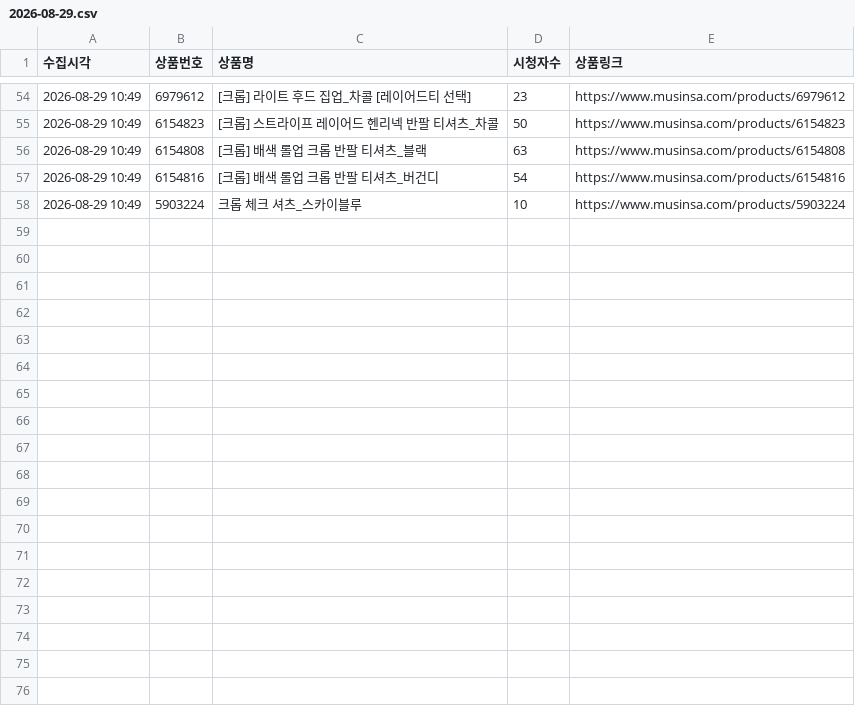
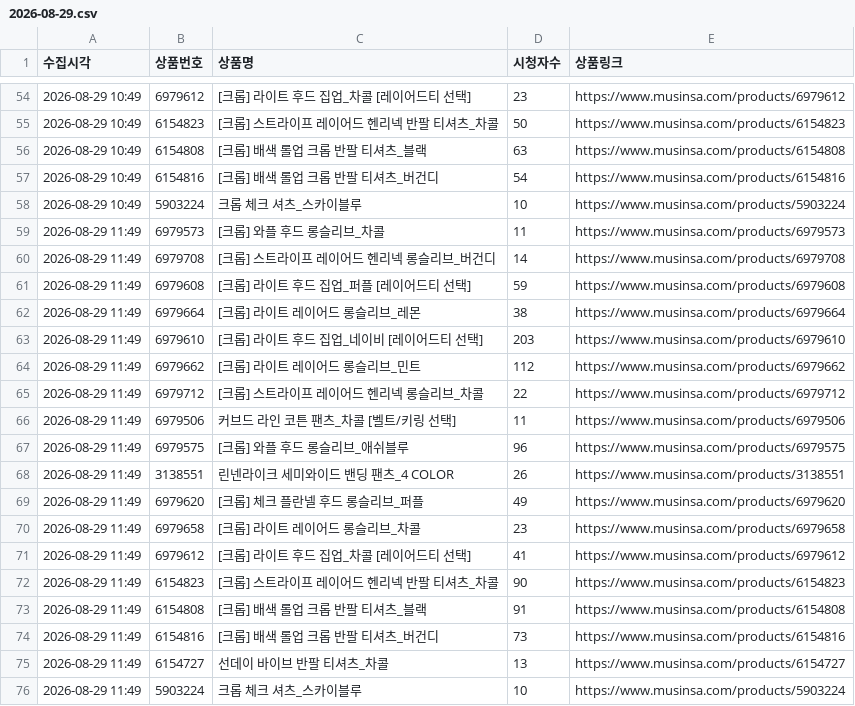
Before and after one commit to cw807/KIIMUIR, a CSV file: data/2026-08-29.csv, drawn as a sheet; only a part is shown, gaps mark what is left out.

```diff
--- a/data/2026-08-29.csv
+++ b/data/2026-08-29.csv
@@ -58 +58,19 @@
 2026-08-29 10:49,5903224,크롭 체크 셔츠_스카이블루,10,https://www.musinsa.com/products/5903224
+2026-08-29 11:49,6979573,[크롭] 와플 후드 롱슬리브_차콜,11,https://www.musinsa.com/products/6979573
+2026-08-29 11:49,6979708,[크롭] 스트라이프 레이어드 헨리넥 롱슬리브_버건디,14,https://www.musinsa.com/products/6979708
+2026-08-29 11:49,6979608,[크롭] 라이트 후드 집업_퍼플 [레이어드티 선택],59,https://www.musinsa.com/products/6979608
+2026-08-29 11:49,6979664,[크롭] 라이트 레이어드 롱슬리브_레몬,38,https://www.musinsa.com/products/6979664
+2026-08-29 11:49,6979610,[크롭] 라이트 후드 집업_네이비 [레이어드티 선택],203,https://www.musinsa.com/products/6979610
+2026-08-29 11:49,6979662,[크롭] 라이트 레이어드 롱슬리브_민트,112,https://www.musinsa.com/products/6979662
+2026-08-29 11:49,6979712,[크롭] 스트라이프 레이어드 헨리넥 롱슬리브_차콜,22,https://www.musinsa.com/products/6979712
+2026-08-29 11:49,6979506,커브드 라인 코튼 팬츠_차콜 [벨트/키링 선택],11,https://www.musinsa.com/products/6979506
+2026-08-29 11:49,6979575,[크롭] 와플 후드 롱슬리브_애쉬블루,96,https://www.musinsa.com/products/6979575
+2026-08-29 11:49,3138551,린넨라이크 세미와이드 밴딩 팬츠_4 COLOR,26,https://www.musinsa.com/products/3138551
+2026-08-29 11:49,6979620,[크롭] 체크 플란넬 후드 롱슬리브_퍼플,49,https://www.musinsa.com/products/6979620
+2026-08-29 11:49,6979658,[크롭] 라이트 레이어드 롱슬리브_차콜,23,https://www.musinsa.com/products/6979658
+2026-08-29 11:49,6979612,[크롭] 라이트 후드 집업_차콜 [레이어드티 선택],41,https://www.musinsa.com/products/6979612
+2026-08-29 11:49,6154823,[크롭] 스트라이프 레이어드 헨리넥 반팔 티셔츠_차콜,90,https://www.musinsa.com/products/6154823
+2026-08-29 11:49,6154808,[크롭] 배색 롤업 크롭 반팔 티셔츠_블랙,91,https://www.musinsa.com/products/6154808
+2026-08-29 11:49,6154816,[크롭] 배색 롤업 크롭 반팔 티셔츠_버건디,73,https://www.musinsa.com/products/6154816
+2026-08-29 11:49,6154727,선데이 바이브 반팔 티셔츠_차콜,13,https://www.musinsa.com/products/6154727
+2026-08-29 11:49,5903224,크롭 체크 셔츠_스카이블루,10,https://www.musinsa.com/products/5903224
```
Also changed, not shown: 1 other file.
